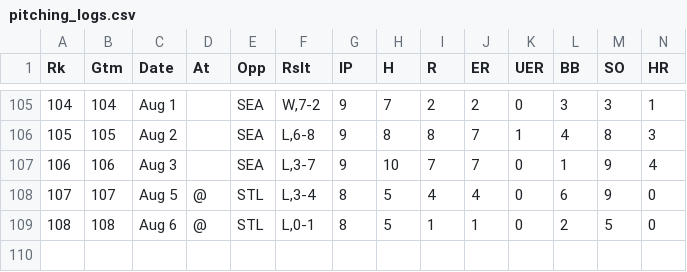
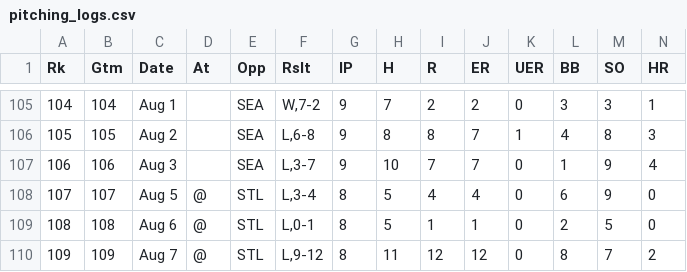
Before and after one commit to Steven-Woodring/Dingers_And_Data, a CSV file: Team_ERA/Resources/Data/pitching_logs.csv, drawn as a sheet; only a part is shown, gaps mark what is left out; rows hold the shown columns only; the diff names each change by its address in the sheet, - before the commit and + after, or states it on an @@ line.

Commit message:
Update files for Team ERA viz

```diff
--- a/Team_ERA/Resources/Data/pitching_logs.csv
+++ b/Team_ERA/Resources/Data/pitching_logs.csv
+row 110: 109 | 109 | Aug 7 | @ | STL | L,9-12 | 8 | 11 | 12 | 12 | 0 | 8 | 7 | 2
```
Also changed, not shown: 2 other files.
